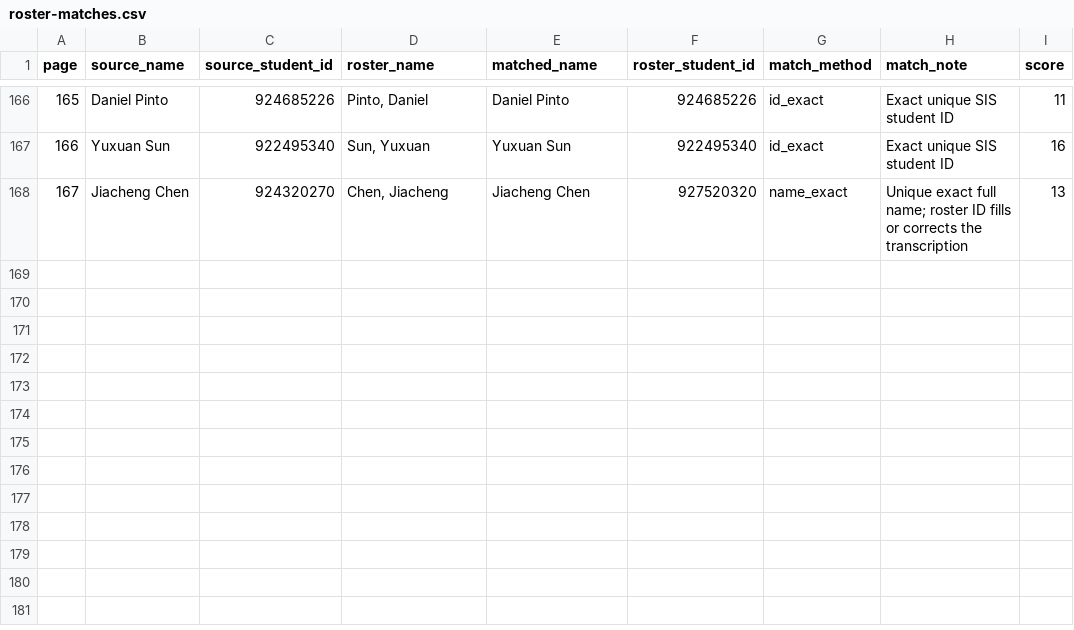
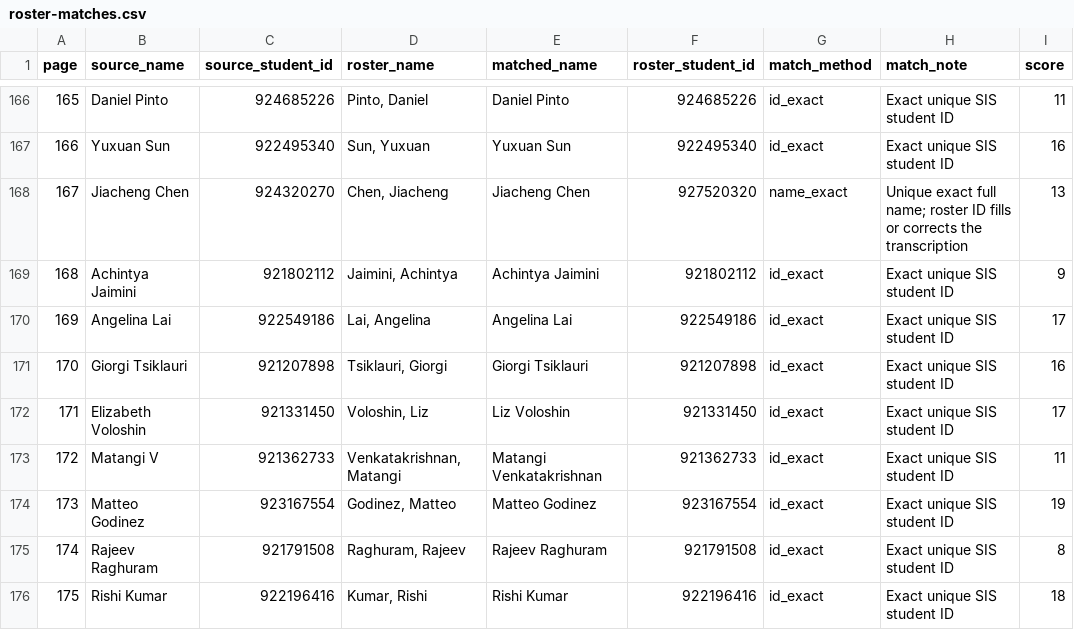
Before and after one commit to results-website/results-website.github.io, a CSV file: midterm/stats/roster-matches.csv, drawn as a sheet; only a part is shown, gaps mark what is left out.

Commit message:
Grade eight additional exams and publish complete roster grades and PDF

```diff
--- a/midterm/stats/roster-matches.csv
+++ b/midterm/stats/roster-matches.csv
@@ -168 +168,9 @@
 167,Jiacheng Chen,924320270,"Chen, Jiacheng",Jiacheng Chen,927520320,name_exact,Unique exact full name; roster ID fills or corrects the transcription,13
+168,Achintya Jaimini,921802112,"Jaimini, Achintya",Achintya Jaimini,921802112,id_exact,Exact unique SIS student ID,9
+169,Angelina Lai,922549186,"Lai, Angelina",Angelina Lai,922549186,id_exact,Exact unique SIS student ID,17
+170,Giorgi Tsiklauri,921207898,"Tsiklauri, Giorgi",Giorgi Tsiklauri,921207898,id_exact,Exact unique SIS student ID,16
+171,Elizabeth Voloshin,921331450,"Voloshin, Liz",Liz Voloshin,921331450,id_exact,Exact unique SIS student ID,17
+172,Matangi V,921362733,"Venkatakrishnan, Matangi",Matangi Venkatakrishnan,921362733,id_exact,Exact unique SIS student ID,11
+173,Matteo Godinez,923167554,"Godinez, Matteo",Matteo Godinez,923167554,id_exact,Exact unique SIS student ID,19
+174,Rajeev Raghuram,921791508,"Raghuram, Rajeev",Rajeev Raghuram,921791508,id_exact,Exact unique SIS student ID,8
+175,Rishi Kumar,922196416,"Kumar, Rishi",Rishi Kumar,922196416,id_exact,Exact unique SIS student ID,18
```
Also changed, not shown: midterm/stats/question-statistics.csv, midterm/stats/roster-reconciliation.csv, 16 other files.
